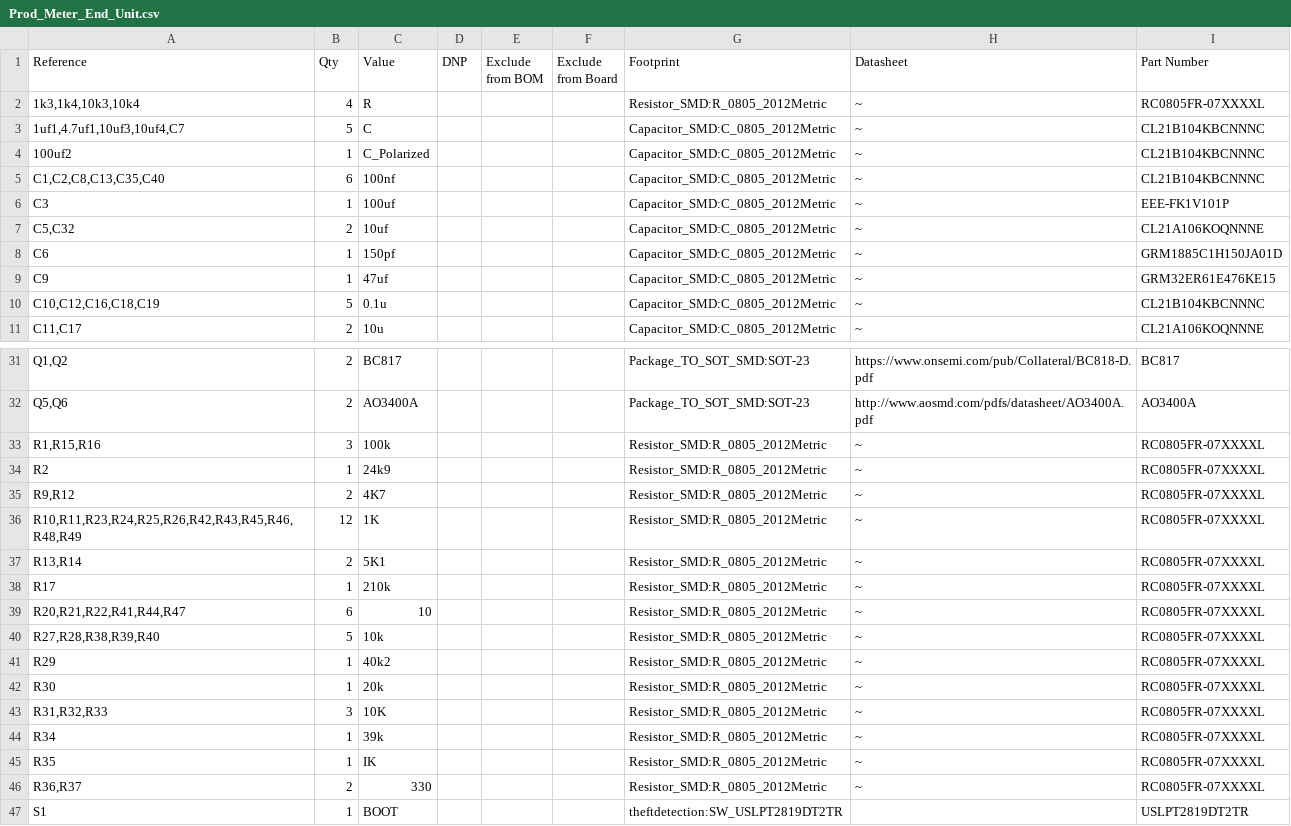
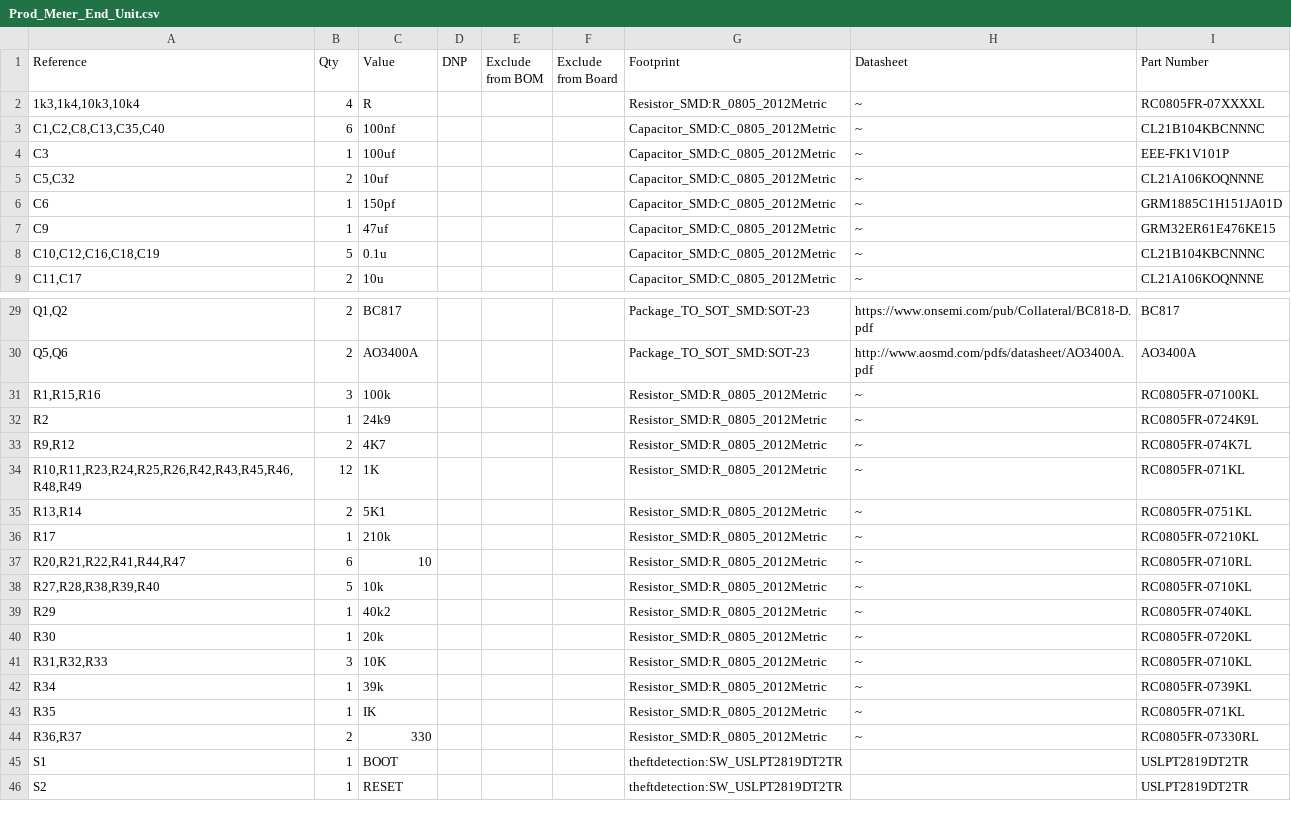
Before and after one commit to Netzence03/ntz-ed2-energy-theft-design, a CSV file: Prod_Energy_Theft/Prod_Meter_End_Unit/Prod_Meter_End_Unit.csv, drawn as a sheet; only a part is shown, gaps mark what is left out; the shorter side is filled out with more unchanged rows; removed rows and columns are numbered as before the commit, all else as after; the diff covers the shown part only; the diff names each change by its address in the sheet, - before the commit and + after, or states it on an @@ line.

Commit message:
Updated BOM List

```diff
--- a/Prod_Energy_Theft/Prod_Meter_End_Unit/Prod_Meter_End_Unit.csv
+++ b/Prod_Energy_Theft/Prod_Meter_End_Unit/Prod_Meter_End_Unit.csv
-row 3: 1uf1,4.7uf1,10uf3,10uf4,C7 | 5 | C |  |  |  | Capacitor_SMD:C_0805_2012Metric | ~ | CL21B104KBCNNNC
-row 4: 100uf2 | 1 | C_Polarized |  |  |  | Capacitor_SMD:C_0805_2012Metric | ~ | CL21B104KBCNNNC
-I6 (Part Number): GRM1885C1H150JA01D
+I6 (Part Number): GRM1885C1H151JA01D
-I31 (Part Number): RC0805FR-07XXXXL
+I31 (Part Number): RC0805FR-07100KL
-I32 (Part Number): RC0805FR-07XXXXL
+I32 (Part Number): RC0805FR-0724K9L
-I33 (Part Number): RC0805FR-07XXXXL
+I33 (Part Number): RC0805FR-074K7L
-I34 (Part Number): RC0805FR-07XXXXL
+I34 (Part Number): RC0805FR-071KL
-I35 (Part Number): RC0805FR-07XXXXL
+I35 (Part Number): RC0805FR-0751KL
-I36 (Part Number): RC0805FR-07XXXXL
+I36 (Part Number): RC0805FR-07210KL
-I37 (Part Number): RC0805FR-07XXXXL
+I37 (Part Number): RC0805FR-0710RL
-I38 (Part Number): RC0805FR-07XXXXL
+I38 (Part Number): RC0805FR-0710KL
-I39 (Part Number): RC0805FR-07XXXXL
+I39 (Part Number): RC0805FR-0740KL
-I40 (Part Number): RC0805FR-07XXXXL
+I40 (Part Number): RC0805FR-0720KL
-I41 (Part Number): RC0805FR-07XXXXL
+I41 (Part Number): RC0805FR-0710KL
-I42 (Part Number): RC0805FR-07XXXXL
+I42 (Part Number): RC0805FR-0739KL
-I43 (Part Number): RC0805FR-07XXXXL
+I43 (Part Number): RC0805FR-071KL
-I44 (Part Number): RC0805FR-07XXXXL
+I44 (Part Number): RC0805FR-07330RL
```
Also changed, not shown: 2 edited cells elsewhere in this file, Prod_Energy_Theft/Prod_Pole_End_Unit/Prod_Pole_End_Unit.csv.
